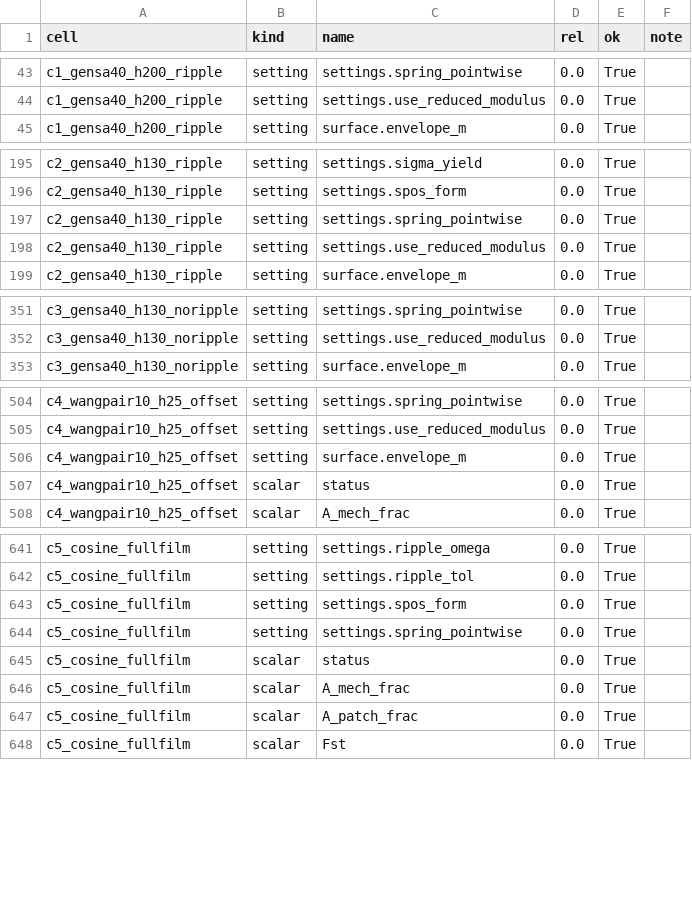
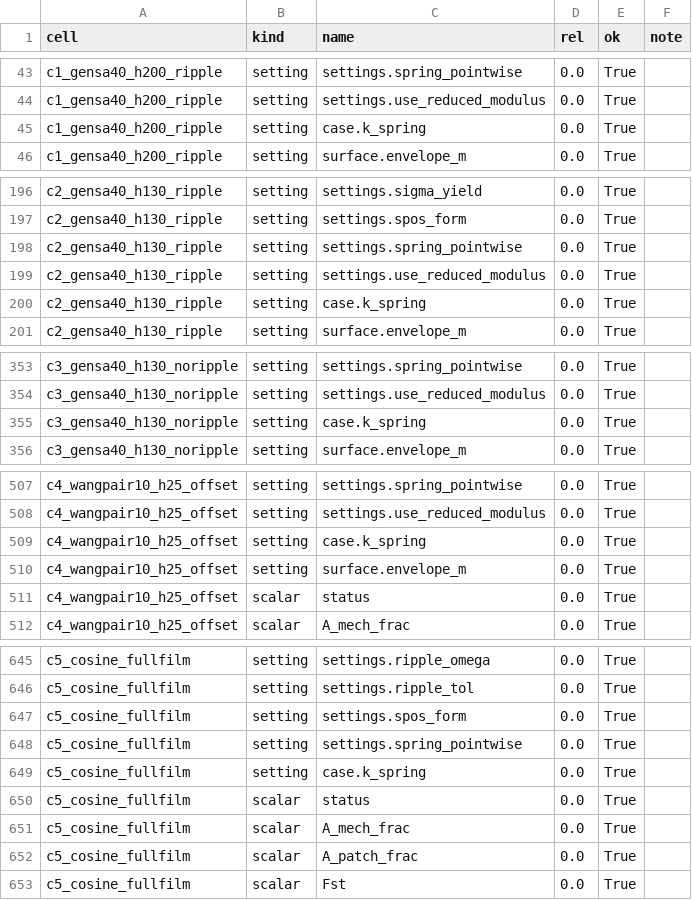
Before and after one commit to RFurze/MicroCell, a TSV file: docs/notes/micro_standalone_wp2_implementation_log_2026-11-11_files/parity_report_detail.tsv, drawn as a sheet; only a part is shown, gaps mark what is left out; the diff covers the shown part only.

Commit message:
MicroCell WP2: log revised for the c5 re-make and the spring removal, with the second-reader corrections; final parity report and example rerun; log docs/notes/micro_standalone_wp2_implementation_log_2026-11-11.md

```diff
--- a/docs/notes/micro_standalone_wp2_implementation_log_2026-11-11_files/parity_report_detail.tsv
+++ b/docs/notes/micro_standalone_wp2_implementation_log_2026-11-11_files/parity_report_detail.tsv
@@ -44,2 +44,3 @@ c1_gensa40_h200_ripple	setting	settings.spring_pointwise	0.0	True
 c1_gensa40_h200_ripple	setting	settings.use_reduced_modulus	0.0	True	
+c1_gensa40_h200_ripple	setting	case.k_spring	0.0	True	
 c1_gensa40_h200_ripple	setting	surface.envelope_m	0.0	True	
@@ -198,2 +199,3 @@ c2_gensa40_h130_ripple	setting	settings.spring_pointwise	0.0	True
 c2_gensa40_h130_ripple	setting	settings.use_reduced_modulus	0.0	True	
+c2_gensa40_h130_ripple	setting	case.k_spring	0.0	True	
 c2_gensa40_h130_ripple	setting	surface.envelope_m	0.0	True	
@@ -352,2 +354,3 @@ c3_gensa40_h130_noripple	setting	settings.spring_pointwise	0.0	True
 c3_gensa40_h130_noripple	setting	settings.use_reduced_modulus	0.0	True	
+c3_gensa40_h130_noripple	setting	case.k_spring	0.0	True	
 c3_gensa40_h130_noripple	setting	surface.envelope_m	0.0	True	
@@ -505,2 +508,3 @@ c4_wangpair10_h25_offset	setting	settings.spring_pointwise	0.0	True
 c4_wangpair10_h25_offset	setting	settings.use_reduced_modulus	0.0	True	
+c4_wangpair10_h25_offset	setting	case.k_spring	0.0	True	
 c4_wangpair10_h25_offset	setting	surface.envelope_m	0.0	True	
@@ -644,2 +648,3 @@ c5_cosine_fullfilm	setting	settings.spos_form	0.0	True
 c5_cosine_fullfilm	setting	settings.spring_pointwise	0.0	True	
+c5_cosine_fullfilm	setting	case.k_spring	0.0	True	
 c5_cosine_fullfilm	scalar	status	0.0	True	
```
Also changed, not shown: 3 added rows elsewhere in this file, docs/notes/micro_standalone_wp2_implementation_log_2026-11-11_files/commits.tsv, docs/notes/micro_standalone_wp2_implementation_log_2026-11-11_files/gate_counts.tsv, 11 other files.
